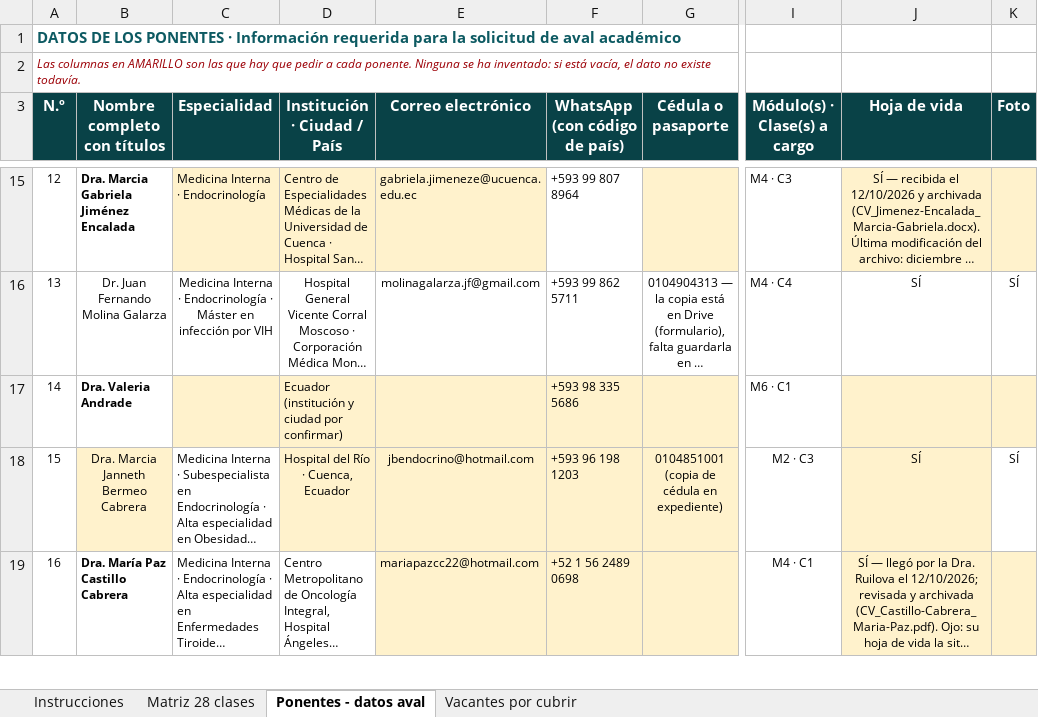
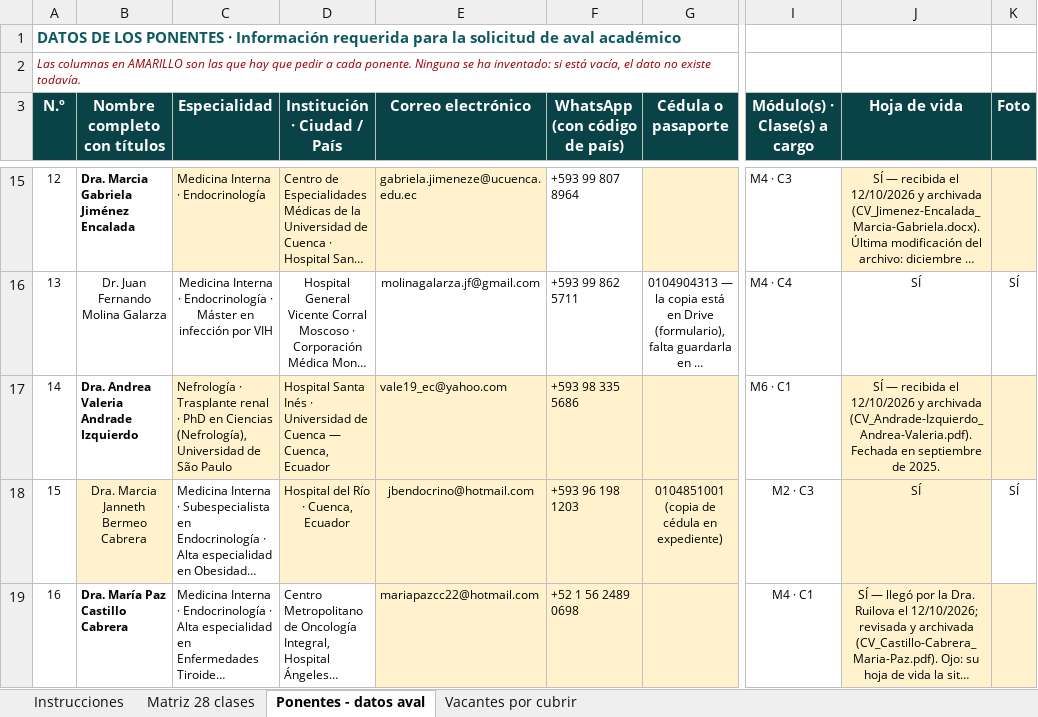
Before and after one commit to Dra-Omidres/Academic-, an Excel workbook: curso-obesidad-seda/SEDA_Matriz_Ponentes_Curso_Obesidad.xlsx, sheet Ponentes - datos aval, drawn as a sheet; only a part is shown, gaps mark what is left out; long unchanged cells end in …; values as stored, in another font and other column widths than the file's, no borders; the diff names each change by its address in the sheet, - before the commit and + after, or states it on an @@ line.

```diff
--- a/curso-obesidad-seda/SEDA_Matriz_Ponentes_Curso_Obesidad.xlsx (sheet Ponentes - datos aval)
+++ b/curso-obesidad-seda/SEDA_Matriz_Ponentes_Curso_Obesidad.xlsx (sheet Ponentes - datos aval)
-B17 (Nombre completo con títulos): Dra. Valeria Andrade
+B17 (Nombre completo con títulos): Dra. Andrea Valeria Andrade Izquierdo
-C17 (Especialidad): (empty)
+C17 (Especialidad): Nefrología · Trasplante renal · PhD en Ciencias (Nefrología), Universidad de São Paulo
-D17 (Institución · Ciudad / País): Ecuador (institución y ciudad por confirmar)
+D17 (Institución · Ciudad / País): Hospital Santa Inés · Universidad de Cuenca — Cuenca, Ecuador
-E17 (Correo electrónico): (empty)
+E17 (Correo electrónico): vale19_ec@yahoo.com
-J17 (Hoja de vida): (empty)
+J17 (Hoja de vida): SÍ — recibida el 12/10/2026 y archivada (CV_Andrade-Izquierdo_Andrea-Valeria.pdf). Fechada en septiembre de 2025.
```
Also changed, not shown: 7 other files.
